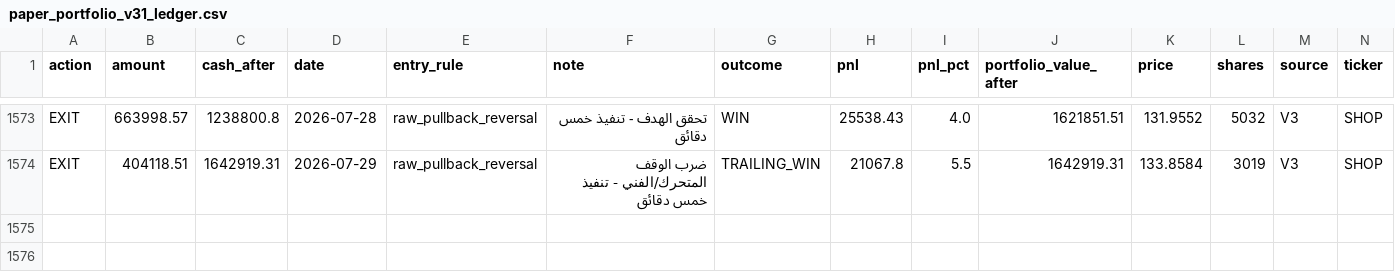
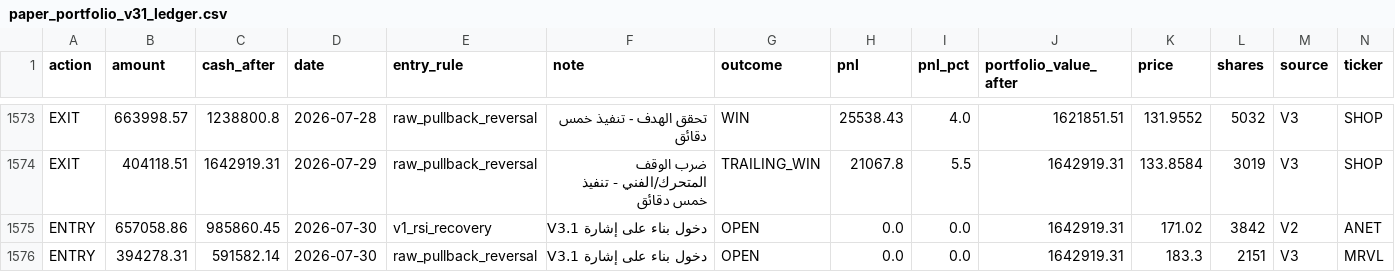
Before and after one commit to Anasmohm/strategy-testing-v2, a CSV file: reports/paper_portfolio_v31_ledger.csv, drawn as a sheet; only a part is shown, gaps mark what is left out; rows hold the shown columns only; the diff names each change by its address in the sheet, - before the commit and + after, or states it on an @@ line.

```diff
--- a/reports/paper_portfolio_v31_ledger.csv
+++ b/reports/paper_portfolio_v31_ledger.csv
+row 1575: ENTRY | 657058.86 | 985860.45 | 2026-07-30 | v1_rsi_recovery | دخول بناء على إشارة V3.1 | OPEN | 0.0 | 0.0 | 1642919.31 | 171.02 | 3842 | V2 | ANET
+row 1576: ENTRY | 394278.31 | 591582.14 | 2026-07-30 | raw_pullback_reversal | دخول بناء على إشارة V3.1 | OPEN | 0.0 | 0.0 | 1642919.31 | 183.3 | 2151 | V3 | MRVL
```
Also changed, not shown: reports/paper_equity_curve_v31.csv, reports/paper_trades_v31.csv, 18 other files.
